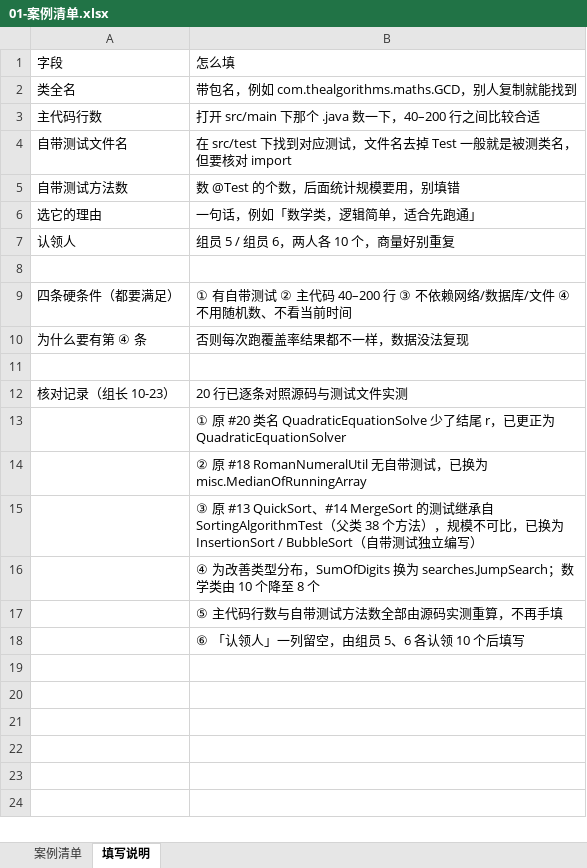
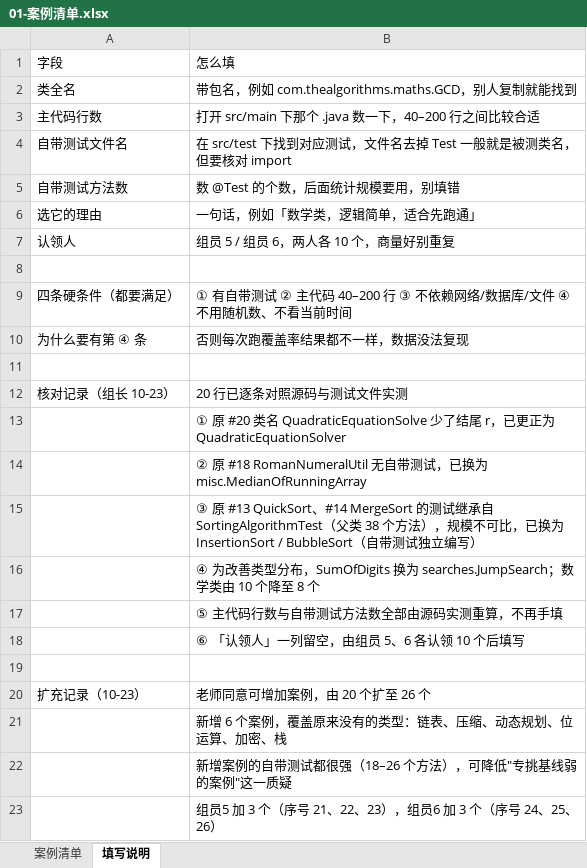
Before and after one commit to Gardenia-OvO/unit-test-coverage, an Excel workbook: docs/01-案例清单.xlsx, sheet 填写说明, drawn as a sheet; values as stored, in another font and other column widths than the file's, no borders; the diff names each change by its address in the sheet, - before the commit and + after, or states it on an @@ line.

Commit message:
案例清单扩充至 26 个：新增 6 类此前未覆盖的类型
链表 / 压缩 / 动态规划 / 位运算 / 加密 / 栈，各自带测试 18-26 个，
可降低「专挑基线弱的案例」这一质疑。行数与测试数均按源码实测。

```diff
--- a/docs/01-案例清单.xlsx (sheet 填写说明)
+++ b/docs/01-案例清单.xlsx (sheet 填写说明)
+row 19: (empty)
+row 20: 扩充记录（10-23） | 老师同意可增加案例，由 20 个扩至 26 个
+row 21:  | 新增 6 个案例，覆盖原来没有的类型：链表、压缩、动态规划、位运算、加密、栈
+row 22:  | 新增案例的自带测试都很强（18–26 个方法），可降低"专挑基线弱的案例"这一质疑
+row 23:  | 组员5 加 3 个（序号 21、22、23），组员6 加 3 个（序号 24、25、26）
```
Also changed, not shown: sheet 案例清单.
